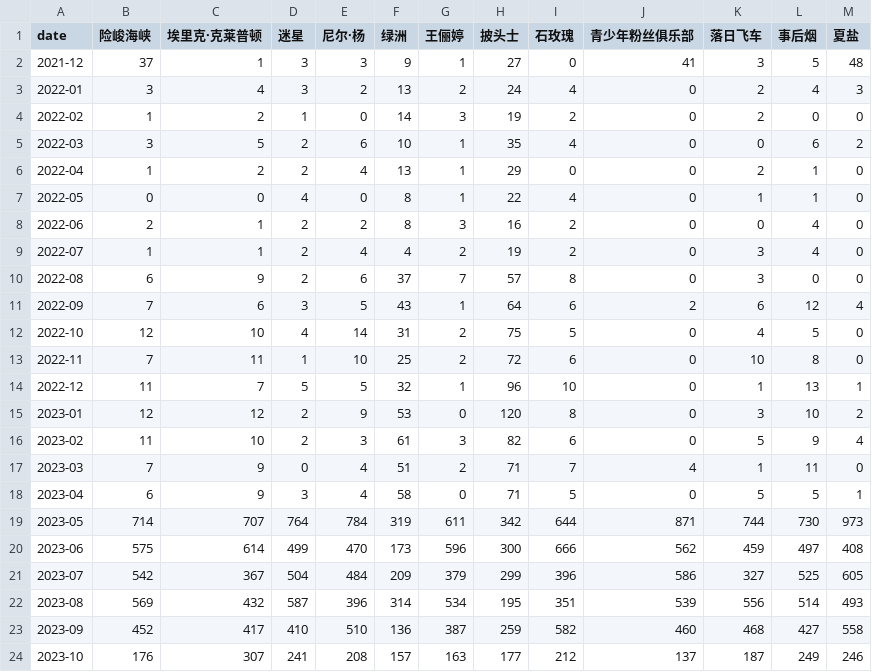
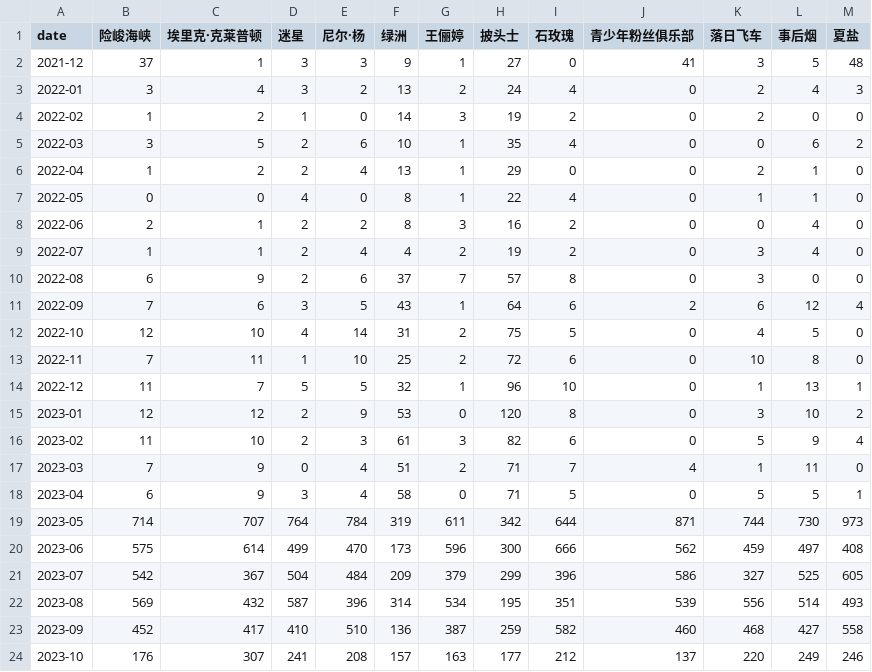
Before and after one commit to ScienisTmiaoT/trends, a CSV file: data/monthly_music_cn.csv, drawn as a sheet.

```diff
--- a/data/monthly_music_cn.csv
+++ b/data/monthly_music_cn.csv
@@ -23,2 +23,2 @@ date,险峻海峡,埃里克·克莱普顿,迷星,尼尔·杨,绿洲,王俪婷,
 2023-09,452,417,410,510,136,387,259,582,460,468,427,558
-2023-10,176,307,241,208,157,163,177,212,137,187,249,246
+2023-10,176,307,241,208,157,163,177,212,137,220,249,246
```
Also changed, not shown: data/daily_music_cn.csv, data/daily_music_en.csv, 1 other file.
